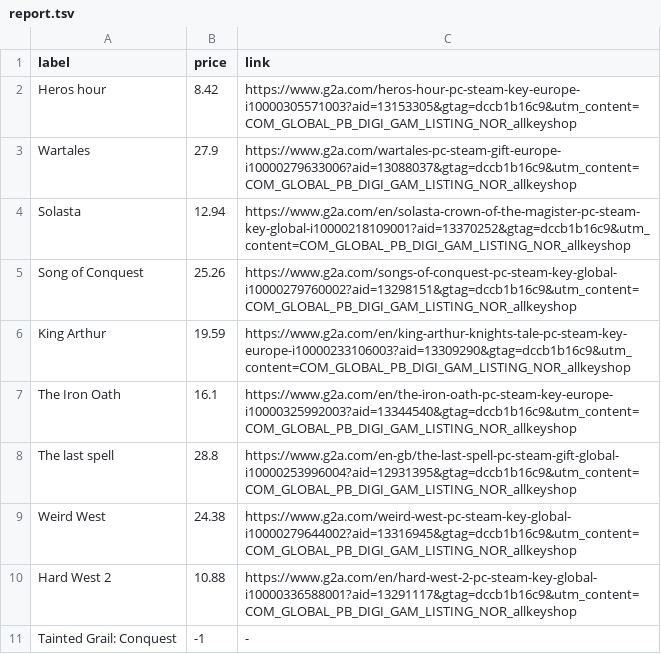
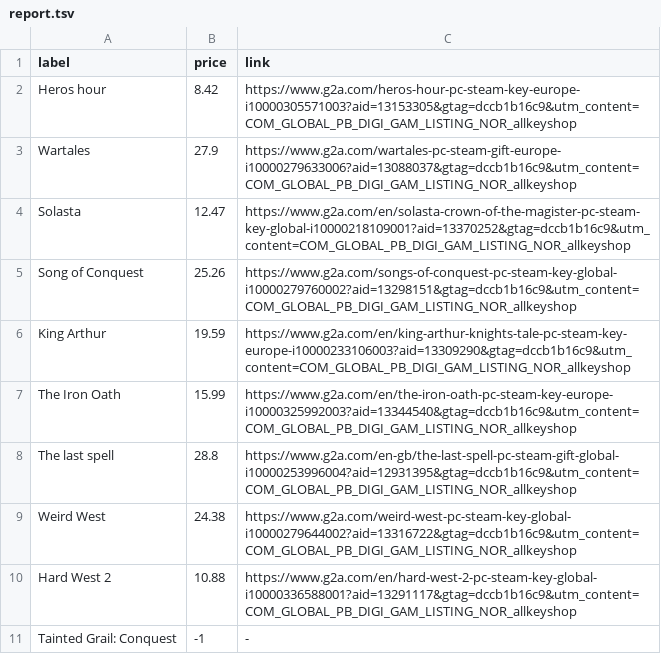
Before and after one commit to ste-xx/steam-price-watcher, a TSV file: report.tsv, drawn as a sheet.

Commit message:
Commit from GitHub Actions (Steam Watch Report)

```diff
--- a/report.tsv
+++ b/report.tsv
@@ -3,8 +3,8 @@ Heros hour	8.42	https://www.g2a.com/heros-hour-pc-steam-key-europe-i100003055710
 Wartales	27.9	https://www.g2a.com/wartales-pc-steam-gift-europe-i10000279633006?aid=13088037&gtag=dccb1b16c9&utm_content=COM_GLOBAL_PB_DIGI_GAM_LISTING_NOR_allkeyshop
-Solasta	12.94	https://www.g2a.com/en/solasta-crown-of-the-magister-pc-steam-key-global-i10000218109001?aid=13370252&gtag=dccb1b16c9&utm_content=COM_GLOBAL_PB_DIGI_GAM_LISTING_NOR_allkeyshop
+Solasta	12.47	https://www.g2a.com/en/solasta-crown-of-the-magister-pc-steam-key-global-i10000218109001?aid=13370252&gtag=dccb1b16c9&utm_content=COM_GLOBAL_PB_DIGI_GAM_LISTING_NOR_allkeyshop
 Song of Conquest	25.26	https://www.g2a.com/songs-of-conquest-pc-steam-key-global-i10000279760002?aid=13298151&gtag=dccb1b16c9&utm_content=COM_GLOBAL_PB_DIGI_GAM_LISTING_NOR_allkeyshop
 King Arthur	19.59	https://www.g2a.com/en/king-arthur-knights-tale-pc-steam-key-europe-i10000233106003?aid=13309290&gtag=dccb1b16c9&utm_content=COM_GLOBAL_PB_DIGI_GAM_LISTING_NOR_allkeyshop
-The Iron Oath	16.1	https://www.g2a.com/en/the-iron-oath-pc-steam-key-europe-i10000325992003?aid=13344540&gtag=dccb1b16c9&utm_content=COM_GLOBAL_PB_DIGI_GAM_LISTING_NOR_allkeyshop
+The Iron Oath	15.99	https://www.g2a.com/en/the-iron-oath-pc-steam-key-europe-i10000325992003?aid=13344540&gtag=dccb1b16c9&utm_content=COM_GLOBAL_PB_DIGI_GAM_LISTING_NOR_allkeyshop
 The last spell	28.8	https://www.g2a.com/en-gb/the-last-spell-pc-steam-gift-global-i10000253996004?aid=12931395&gtag=dccb1b16c9&utm_content=COM_GLOBAL_PB_DIGI_GAM_LISTING_NOR_allkeyshop
-Weird West	24.38	https://www.g2a.com/weird-west-pc-steam-key-global-i10000279644002?aid=13316945&gtag=dccb1b16c9&utm_content=COM_GLOBAL_PB_DIGI_GAM_LISTING_NOR_allkeyshop
+Weird West	24.38	https://www.g2a.com/weird-west-pc-steam-key-global-i10000279644002?aid=13316722&gtag=dccb1b16c9&utm_content=COM_GLOBAL_PB_DIGI_GAM_LISTING_NOR_allkeyshop
 Hard West 2	10.88	https://www.g2a.com/en/hard-west-2-pc-steam-key-global-i10000336588001?aid=13291117&gtag=dccb1b16c9&utm_content=COM_GLOBAL_PB_DIGI_GAM_LISTING_NOR_allkeyshop
```
